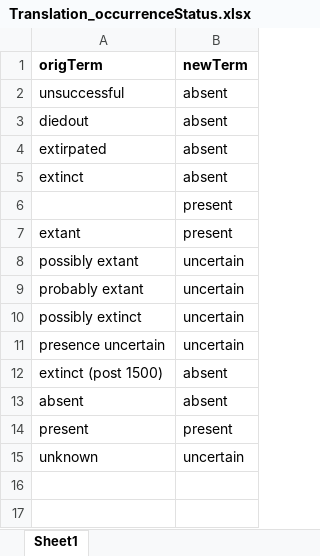
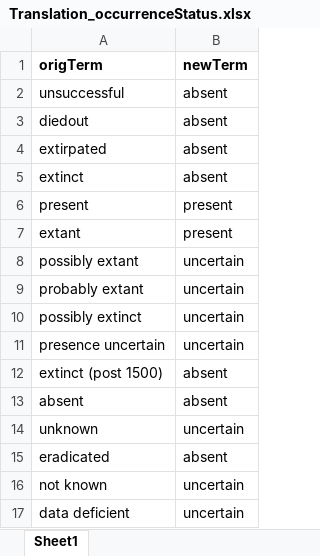
Before and after one commit to hseebens/SInAS, an Excel workbook: Config/Translation_occurrenceStatus.xlsx, sheet Sheet1, drawn as a sheet; values as stored, in another font and other column widths than the file's, no borders; removed rows and columns are numbered as before the commit, all else as after; the diff names each change by its address in the sheet, - before the commit and + after, or states it on an @@ line.

```diff
--- a/Config/Translation_occurrenceStatus.xlsx (sheet Sheet1)
+++ b/Config/Translation_occurrenceStatus.xlsx (sheet Sheet1)
-A6 (origTerm): (empty)
+A6 (origTerm): present
-row 14: present | present
+row 15: eradicated | absent
+row 16: not known | uncertain
+row 17: data deficient | uncertain
```
Also changed, not shown: Config/DatabaseInfo.xlsx, Config/Translation_establishmentMeans.xlsx, 15 other files.
